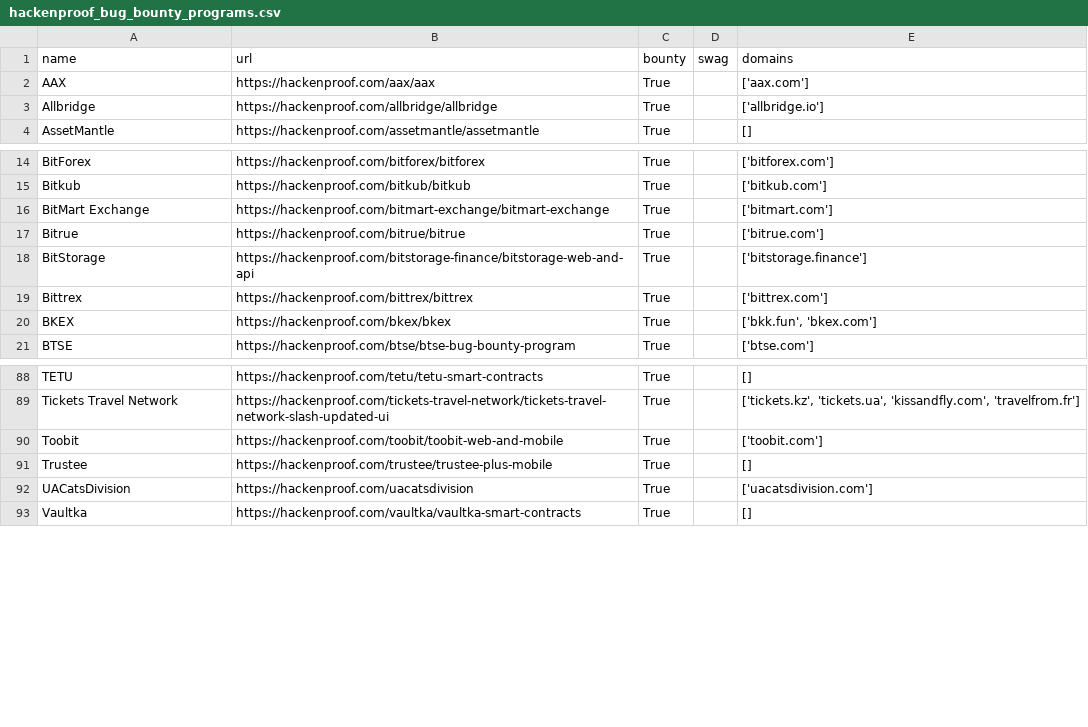
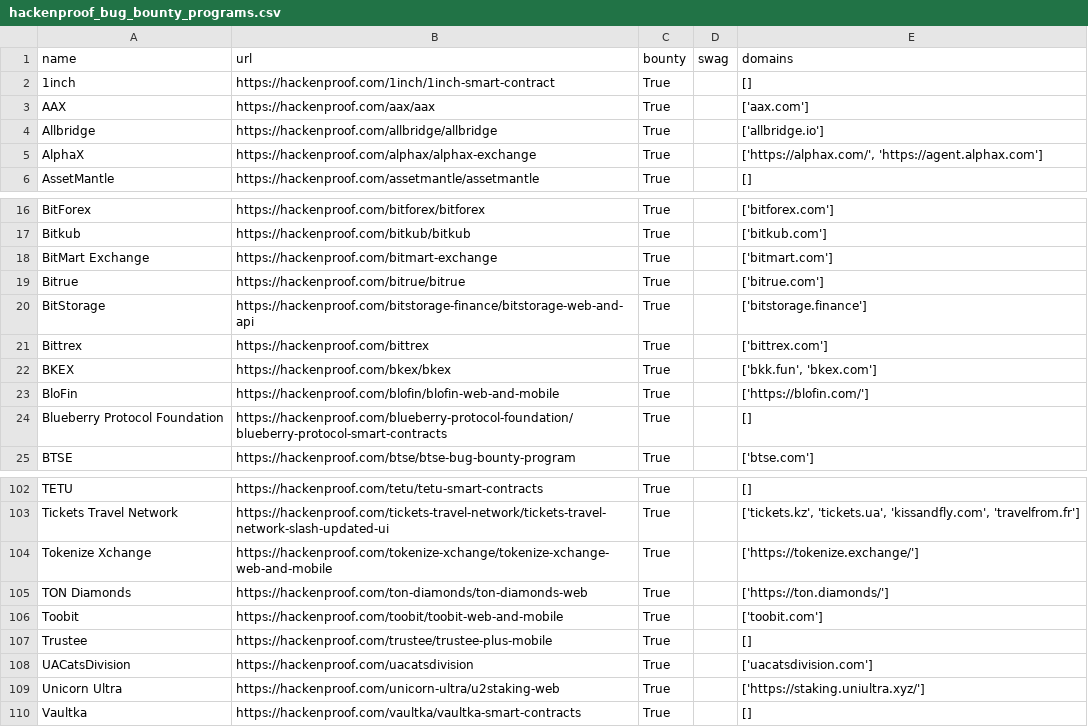
Before and after one commit to jayateertha043/FilterChaos, a CSV file: hackenproof_bug_bounty_programs.csv, drawn as a sheet; only a part is shown, gaps mark what is left out; the diff covers the shown part only.

```diff
--- a/hackenproof_bug_bounty_programs.csv
+++ b/hackenproof_bug_bounty_programs.csv
@@ -1,4 +1,6 @@
 name,url,bounty,swag,domains
+1inch,https://hackenproof.com/1inch/1inch-smart-contract,True,,[]
 AAX,https://hackenproof.com/aax/aax,True,,['aax.com']
 Allbridge,https://hackenproof.com/allbridge/allbridge,True,,['allbridge.io']
+AlphaX,https://hackenproof.com/alphax/alphax-exchange,True,,"['https://alphax.com/', 'https://agent.alphax.com']"
 AssetMantle,https://hackenproof.com/assetmantle/assetmantle,True,,[]
@@ -15,7 +17,9 @@ BitForex,https://hackenproof.com/bitforex/bitforex,True,,['bitforex.com']
 Bitkub,https://hackenproof.com/bitkub/bitkub,True,,['bitkub.com']
-BitMart Exchange,https://hackenproof.com/bitmart-exchange/bitmart-exchange,True,,['bitmart.com']
+BitMart Exchange,https://hackenproof.com/bitmart-exchange,True,,['bitmart.com']
 Bitrue,https://hackenproof.com/bitrue/bitrue,True,,['bitrue.com']
 BitStorage,https://hackenproof.com/bitstorage-finance/bitstorage-web-and-api,True,,['bitstorage.finance']
-Bittrex,https://hackenproof.com/bittrex/bittrex,True,,['bittrex.com']
+Bittrex,https://hackenproof.com/bittrex,True,,['bittrex.com']
 BKEX,https://hackenproof.com/bkex/bkex,True,,"['bkk.fun', 'bkex.com']"
+BloFin,https://hackenproof.com/blofin/blofin-web-and-mobile,True,,['https://blofin.com/']
+Blueberry Protocol Foundation,https://hackenproof.com/blueberry-protocol-foundation/blueberry-protocol-smart-contracts,True,,[]
 BTSE,https://hackenproof.com/btse/btse-bug-bounty-program,True,,['btse.com']
@@ -89,2 +103,4 @@ TETU,https://hackenproof.com/tetu/tetu-smart-contracts,True,,[]
 Tickets Travel Network,https://hackenproof.com/tickets-travel-network/tickets-travel-network-slash-updated-ui,True,,"['tickets.kz', 'tickets.ua', 'kissandfly.com', 'travelfrom.fr']"
+Tokenize Xchange,https://hackenproof.com/tokenize-xchange/tokenize-xchange-web-and-mobile,True,,['https://tokenize.exchange/']
+TON Diamonds,https://hackenproof.com/ton-diamonds/ton-diamonds-web,True,,['https://ton.diamonds/']
 Toobit,https://hackenproof.com/toobit/toobit-web-and-mobile,True,,['toobit.com']
@@ -92,2 +108,3 @@ Trustee,https://hackenproof.com/trustee/trustee-plus-mobile,True,,[]
 UACatsDivision,https://hackenproof.com/uacatsdivision,True,,['uacatsdivision.com']
+Unicorn Ultra,https://hackenproof.com/unicorn-ultra/u2staking-web,True,,['https://staking.uniultra.xyz/']
 Vaultka,https://hackenproof.com/vaultka/vaultka-smart-contracts,True,,[]
```
Also changed, not shown: 12 added rows and 1 removed row elsewhere in this file, private_bug_bounty_programs.csv.
